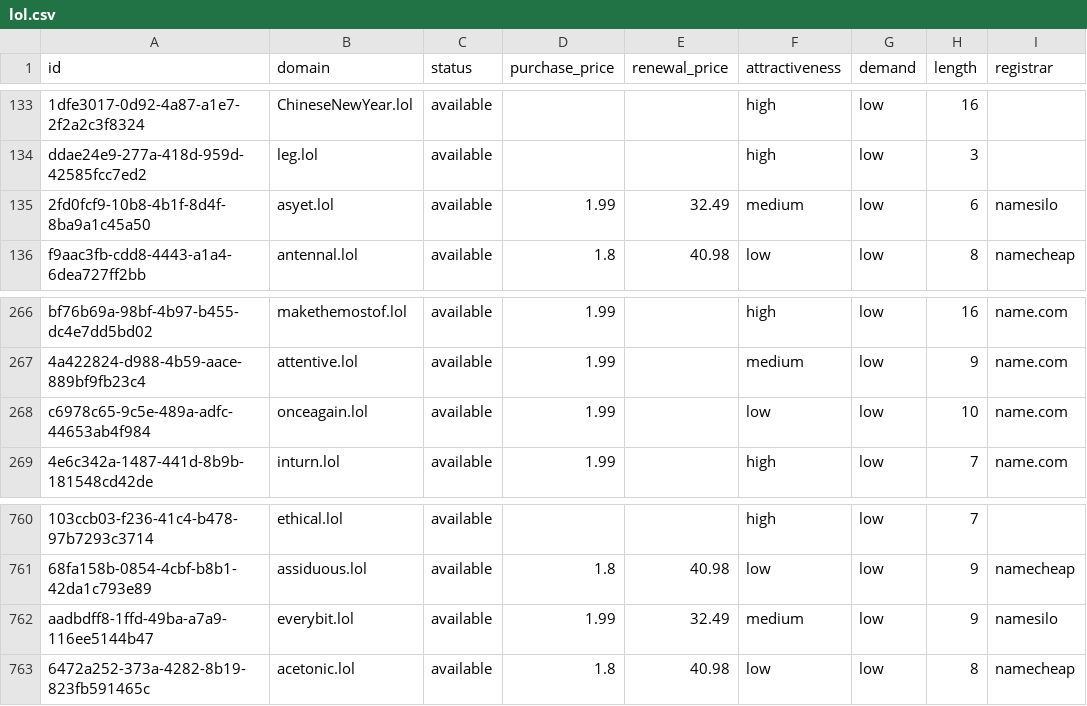
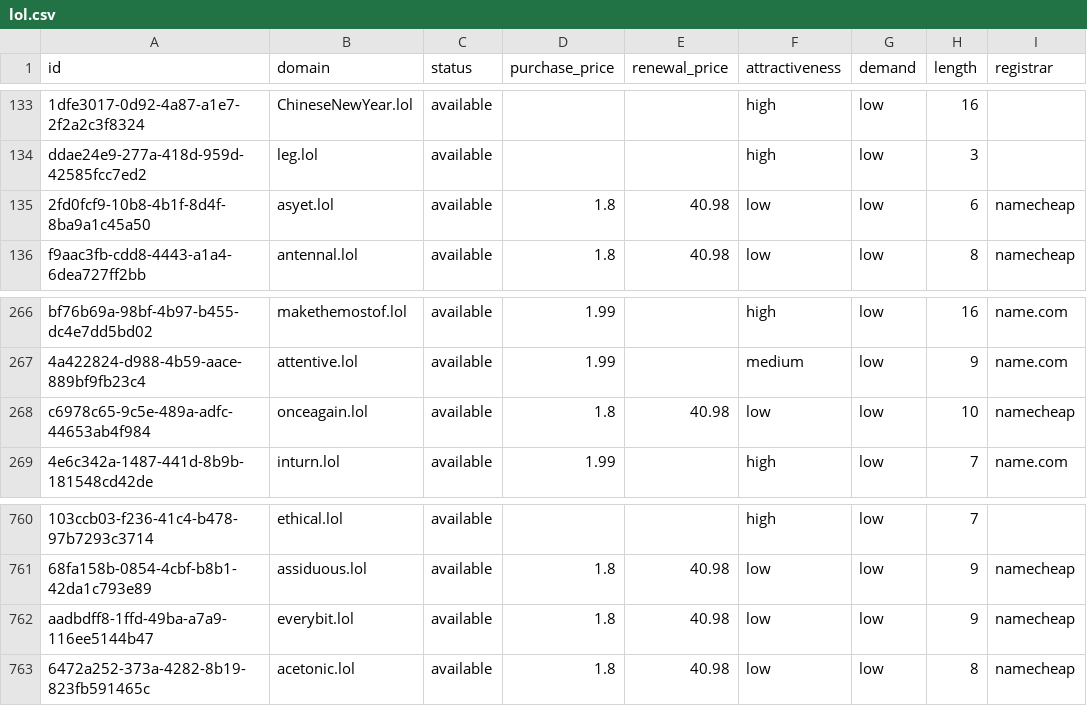
Before and after one commit to UniqueDomains/lol-oneword-domains, a CSV file: lol.csv, drawn as a sheet; only a part is shown, gaps mark what is left out; the diff names each change by its address in the sheet, - before the commit and + after, or states it on an @@ line.

Commit message:
Domains update

```diff
--- a/lol.csv
+++ b/lol.csv
-D135 (purchase_price): 1.99
+D135 (purchase_price): 1.8
-E135 (renewal_price): 32.49
+E135 (renewal_price): 40.98
-F135 (attractiveness): medium
+F135 (attractiveness): low
-I135 (registrar): namesilo
+I135 (registrar): namecheap
-D268 (purchase_price): 1.99
+D268 (purchase_price): 1.8
-E268 (renewal_price): (empty)
+E268 (renewal_price): 40.98
-I268 (registrar): name.com
+I268 (registrar): namecheap
-D762 (purchase_price): 1.99
+D762 (purchase_price): 1.8
-E762 (renewal_price): 32.49
+E762 (renewal_price): 40.98
-F762 (attractiveness): medium
+F762 (attractiveness): low
-I762 (registrar): namesilo
+I762 (registrar): namecheap
```
Also changed, not shown: 4 other files.
